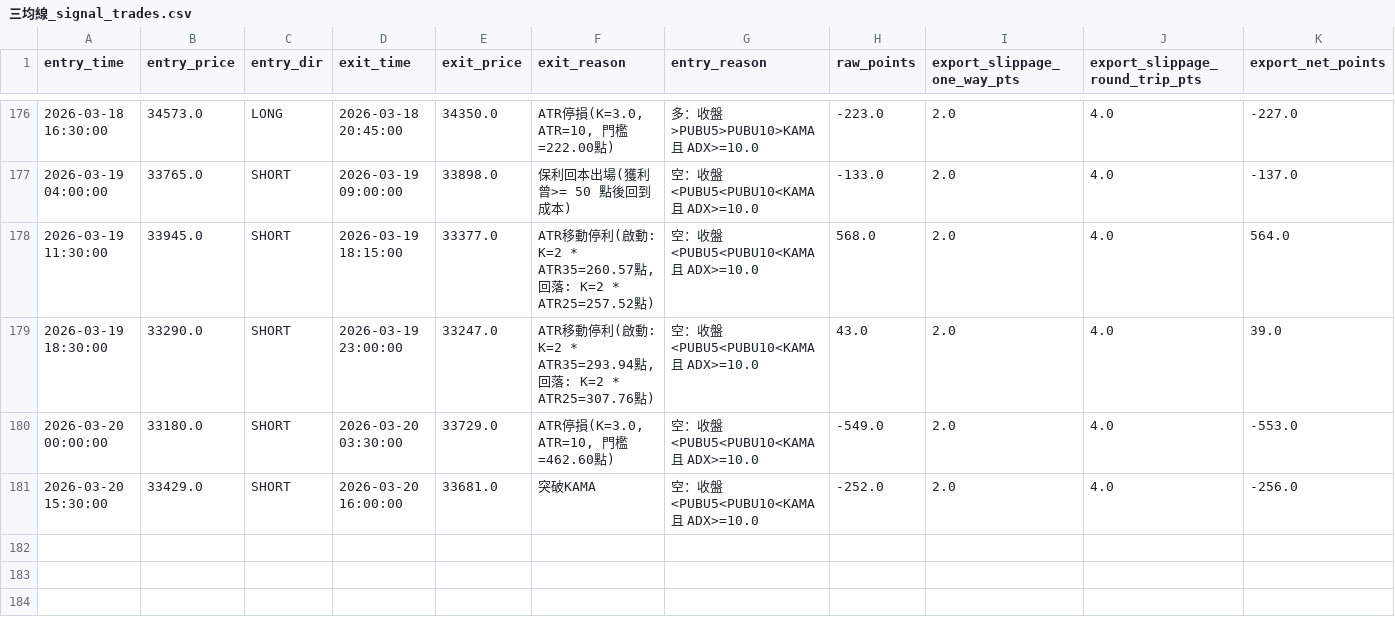
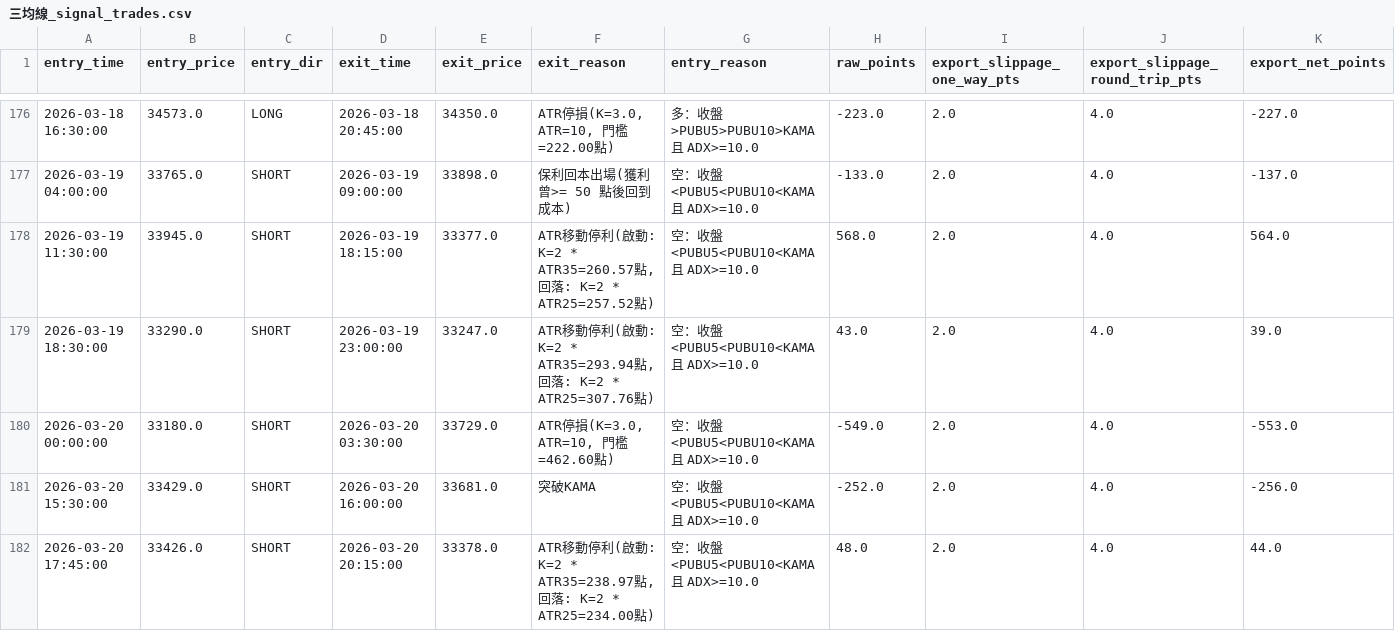
Before and after one commit to Edison299792458/-TXF-3MA-Strategy, a CSV file: 三均線_signal_trades.csv, drawn as a sheet; only a part is shown, gaps mark what is left out; rows hold the shown columns only; the diff names each change by its address in the sheet, - before the commit and + after, or states it on an @@ line.

Commit message:
auto update 三均線_signal_trades.csv 2026-03-20 20:00:06

```diff
--- a/三均線_signal_trades.csv
+++ b/三均線_signal_trades.csv
+row 182: 2026-03-20 17:45:00 | 33426.0 | SHORT | 2026-03-20 20:15:00 | 33378.0 | ATR移動停利(啟動: K=2 * ATR35=238.97點, 回落: K=2 * ATR25=234.00點) | 空：收盤<PUBU5<PUBU10<KAMA 且 ADX>=10.0 | 48.0 | 2.0 | 4.0 | 44.0
```
